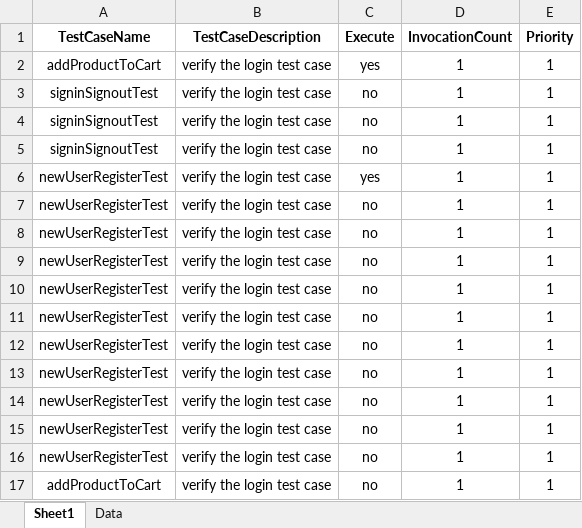
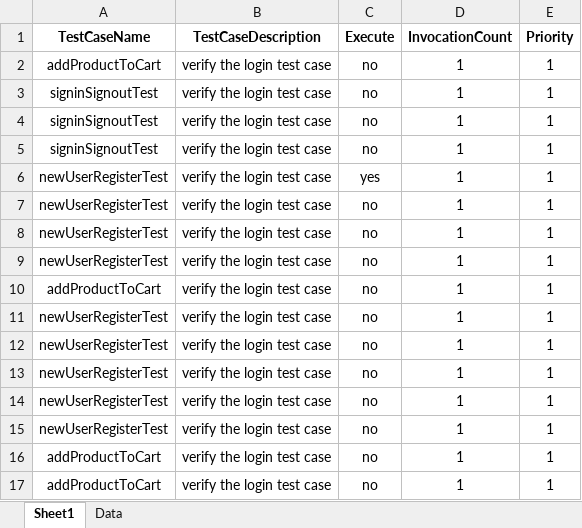
Before and after one commit to anmolnarwani16/zs-appium-automation, an Excel workbook: src/main/resources/excelFiles/MobileTestData.xlsx, sheet Sheet1, drawn as a sheet; values as stored, in another font and other column widths than the file's, no borders; conditional formats not drawn; removed rows and columns are numbered as before the commit, all else as after; the diff names each change by its address in the sheet, - before the commit and + after, or states it on an @@ line.

Commit message:
added scrollDown utility, testLogger modified register test

```diff
--- a/src/main/resources/excelFiles/MobileTestData.xlsx (sheet Sheet1)
+++ b/src/main/resources/excelFiles/MobileTestData.xlsx (sheet Sheet1)
-C2 (Execute): yes
+C2 (Execute): no
+row 10: addProductToCart | verify the login test case | no | 1 | 1
-A16 (TestCaseName): newUserRegisterTest
+A16 (TestCaseName): addProductToCart
-row 16: newUserRegisterTest | verify the login test case | no | 1 | 1
```
Also changed, not shown: sheet Data, 8 other files.
